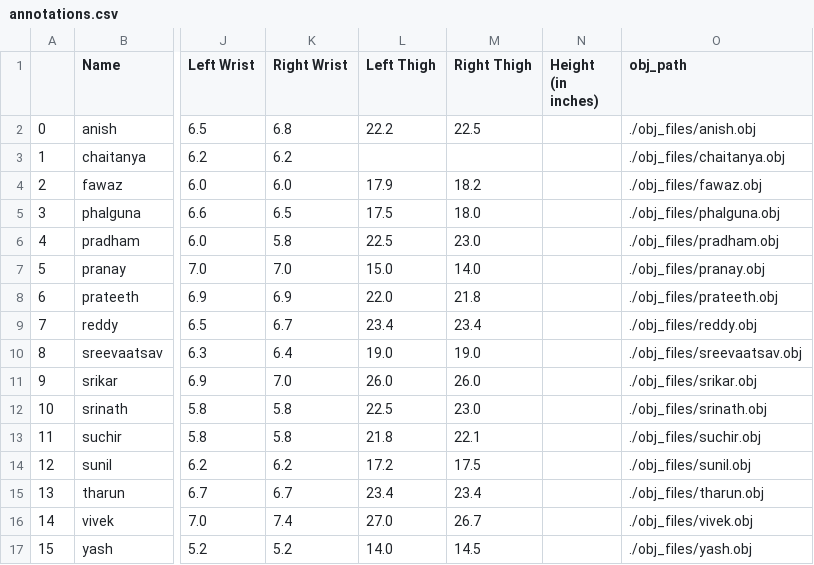
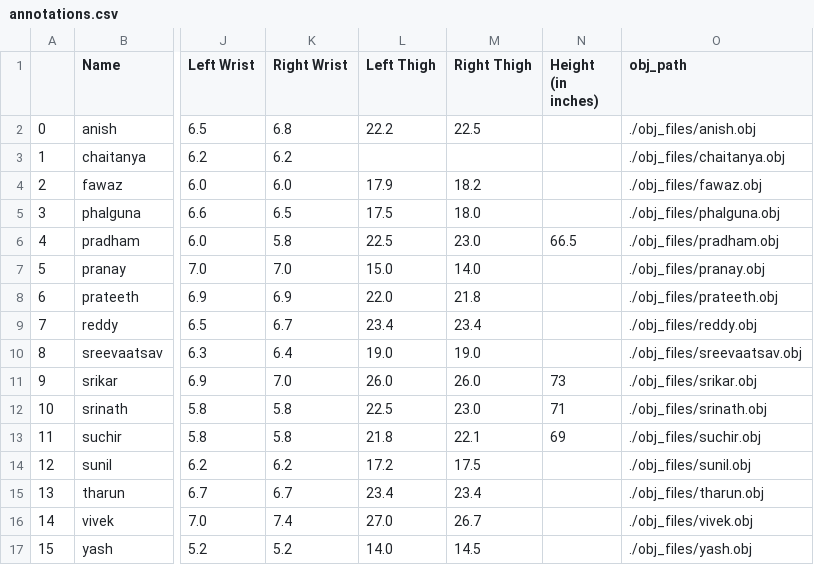
Before and after one commit to codemaster0407/Human_Body_Measurements, a CSV file: annotations.csv, drawn as a sheet; only a part is shown, gaps mark what is left out; the diff names each change by its address in the sheet, - before the commit and + after, or states it on an @@ line.

Commit message:
Update annotations.csv

```diff
--- a/annotations.csv
+++ b/annotations.csv
-N6 (Height (in inches)): (empty)
+N6 (Height (in inches)): 66.5
-N11 (Height (in inches)): (empty)
+N11 (Height (in inches)): 73
-N12 (Height (in inches)): (empty)
+N12 (Height (in inches)): 71
-N13 (Height (in inches)): (empty)
+N13 (Height (in inches)): 69
```
